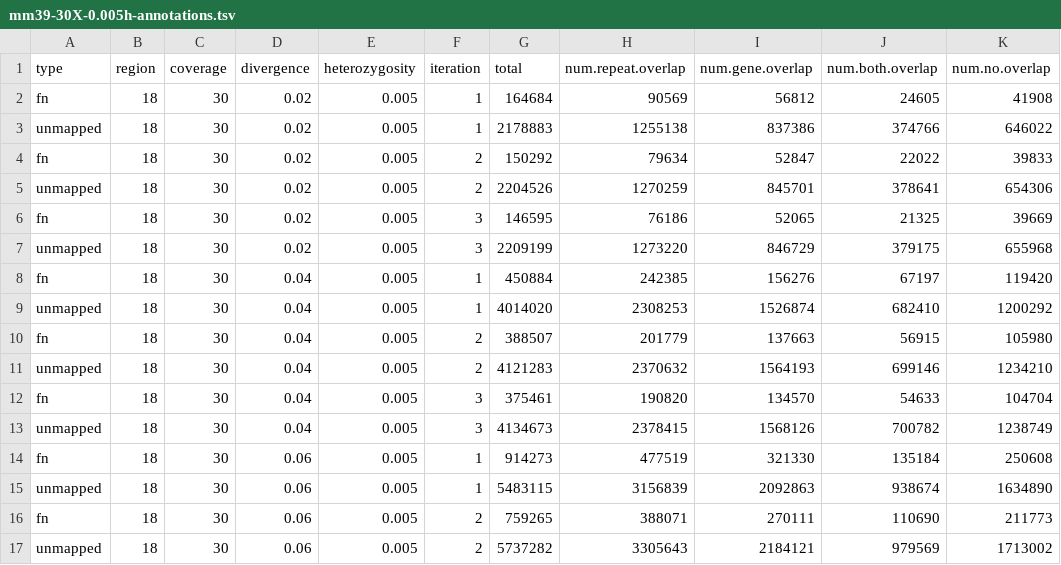
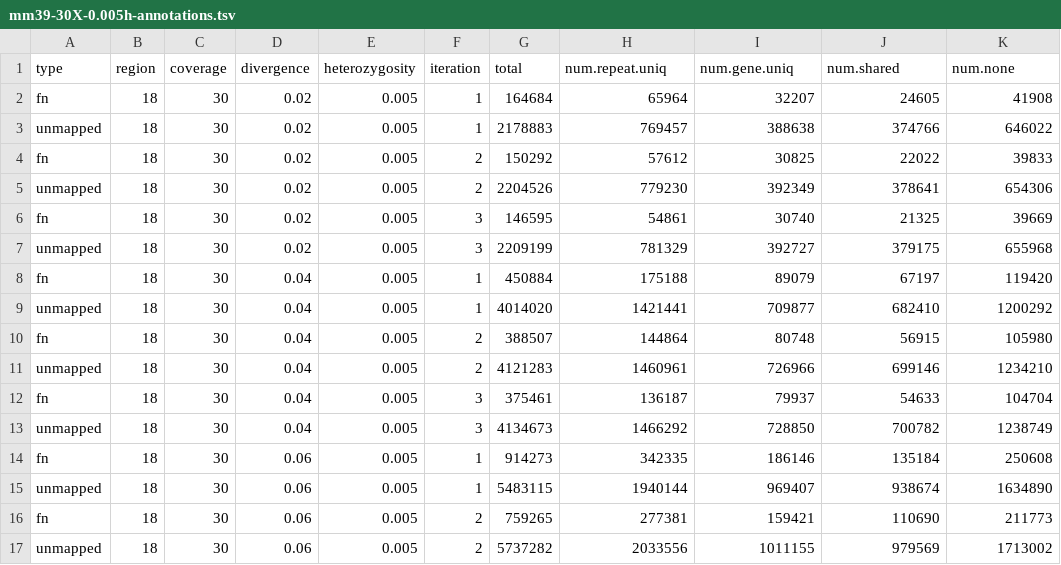
Before and after one commit to harvardinformatics/Mapping-simulations, a TSV file: data/mm39-30X-0.005h-annotations.tsv, drawn as a sheet; only a part is shown; the diff covers the shown part only.

Commit message:
added annotations

```diff
--- a/data/mm39-30X-0.005h-annotations.tsv
+++ b/data/mm39-30X-0.005h-annotations.tsv
@@ -1,17 +1,17 @@
-type	region	coverage	divergence	heterozygosity	iteration	total	num.repeat.overlap	num.gene.overlap	num.both.overlap	num.no.overlap
-fn	18	30	0.02	0.005	1	164684	90569	56812	24605	41908
-unmapped	18	30	0.02	0.005	1	2178883	1255138	837386	374766	646022
-fn	18	30	0.02	0.005	2	150292	79634	52847	22022	39833
-unmapped	18	30	0.02	0.005	2	2204526	1270259	845701	378641	654306
-fn	18	30	0.02	0.005	3	146595	76186	52065	21325	39669
-unmapped	18	30	0.02	0.005	3	2209199	1273220	846729	379175	655968
-fn	18	30	0.04	0.005	1	450884	242385	156276	67197	119420
-unmapped	18	30	0.04	0.005	1	4014020	2308253	1526874	682410	1200292
-fn	18	30	0.04	0.005	2	388507	201779	137663	56915	105980
-unmapped	18	30	0.04	0.005	2	4121283	2370632	1564193	699146	1234210
-fn	18	30	0.04	0.005	3	375461	190820	134570	54633	104704
-unmapped	18	30	0.04	0.005	3	4134673	2378415	1568126	700782	1238749
-fn	18	30	0.06	0.005	1	914273	477519	321330	135184	250608
-unmapped	18	30	0.06	0.005	1	5483115	3156839	2092863	938674	1634890
-fn	18	30	0.06	0.005	2	759265	388071	270111	110690	211773
-unmapped	18	30	0.06	0.005	2	5737282	3305643	2184121	979569	1713002
+type	region	coverage	divergence	heterozygosity	iteration	total	num.repeat.uniq	num.gene.uniq	num.shared	num.none
+fn	18	30	0.02	0.005	1	164684	65964	32207	24605	41908
+unmapped	18	30	0.02	0.005	1	2178883	769457	388638	374766	646022
+fn	18	30	0.02	0.005	2	150292	57612	30825	22022	39833
+unmapped	18	30	0.02	0.005	2	2204526	779230	392349	378641	654306
+fn	18	30	0.02	0.005	3	146595	54861	30740	21325	39669
+unmapped	18	30	0.02	0.005	3	2209199	781329	392727	379175	655968
+fn	18	30	0.04	0.005	1	450884	175188	89079	67197	119420
+unmapped	18	30	0.04	0.005	1	4014020	1421441	709877	682410	1200292
+fn	18	30	0.04	0.005	2	388507	144864	80748	56915	105980
+unmapped	18	30	0.04	0.005	2	4121283	1460961	726966	699146	1234210
+fn	18	30	0.04	0.005	3	375461	136187	79937	54633	104704
+unmapped	18	30	0.04	0.005	3	4134673	1466292	728850	700782	1238749
+fn	18	30	0.06	0.005	1	914273	342335	186146	135184	250608
+unmapped	18	30	0.06	0.005	1	5483115	1940144	969407	938674	1634890
+fn	18	30	0.06	0.005	2	759265	277381	159421	110690	211773
+unmapped	18	30	0.06	0.005	2	5737282	2033556	1011155	979569	1713002
```
Also changed, not shown: 28 edited cells elsewhere in this file, 1 other file.
